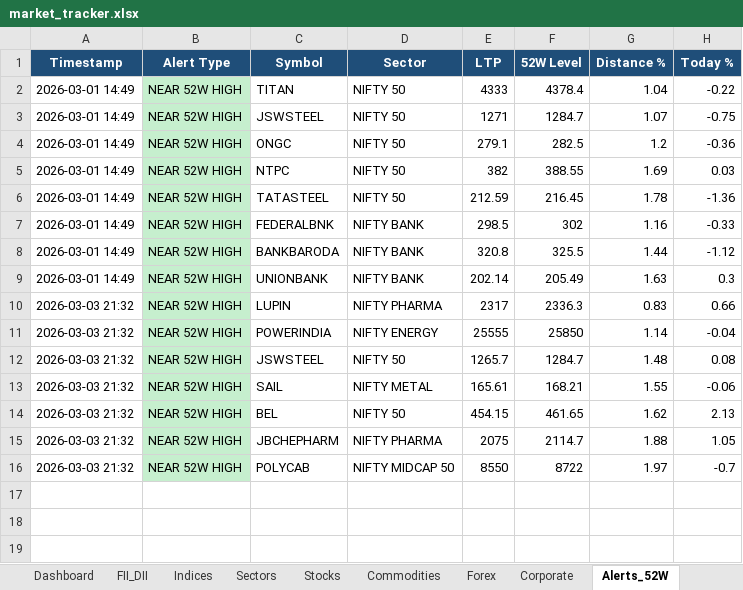
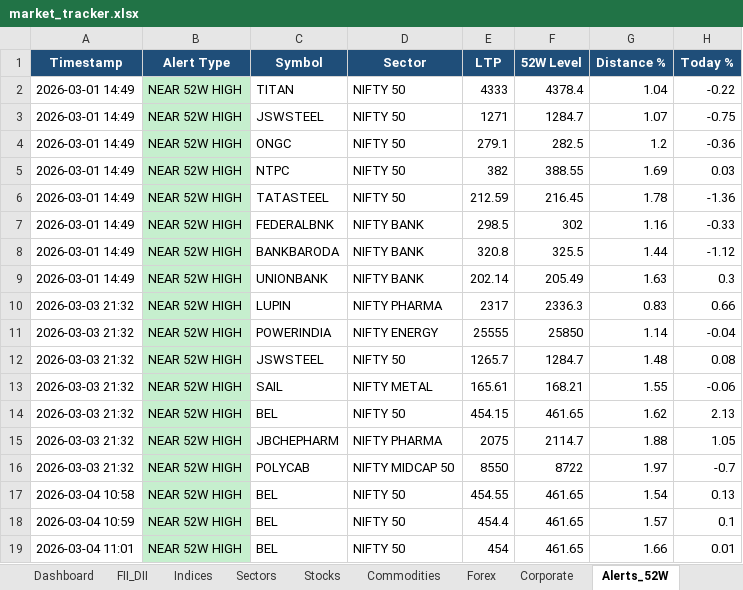
Before and after one commit to SudhirRaut-QA/indian-market-tracker, an Excel workbook: data/excel/market_tracker.xlsx, sheet Alerts_52W, drawn as a sheet; values as stored, in another font and other column widths than the file's, no borders; the diff names each change by its address in the sheet, - before the commit and + after, or states it on an @@ line.

```diff
--- a/data/excel/market_tracker.xlsx (sheet Alerts_52W)
+++ b/data/excel/market_tracker.xlsx (sheet Alerts_52W)
+row 17: 2026-03-04 10:58 | NEAR 52W HIGH | BEL | NIFTY 50 | 454.55 | 461.65 | 1.54 | 0.13
+row 18: 2026-03-04 10:59 | NEAR 52W HIGH | BEL | NIFTY 50 | 454.4 | 461.65 | 1.57 | 0.1
+row 19: 2026-03-04 11:01 | NEAR 52W HIGH | BEL | NIFTY 50 | 454 | 461.65 | 1.66 | 0.01
```
Also changed, not shown: sheet Stocks, sheet Indices, sheet Sectors, sheet Dashboard, sheet Commodities, other sheet tabs, 1 other file.
